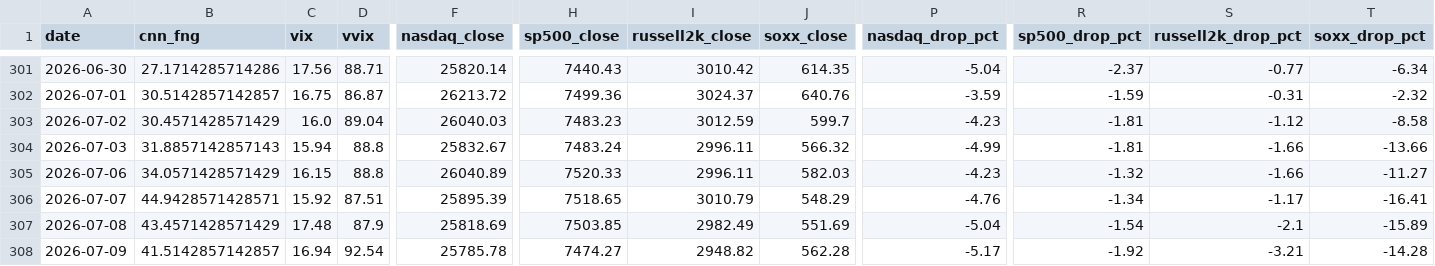
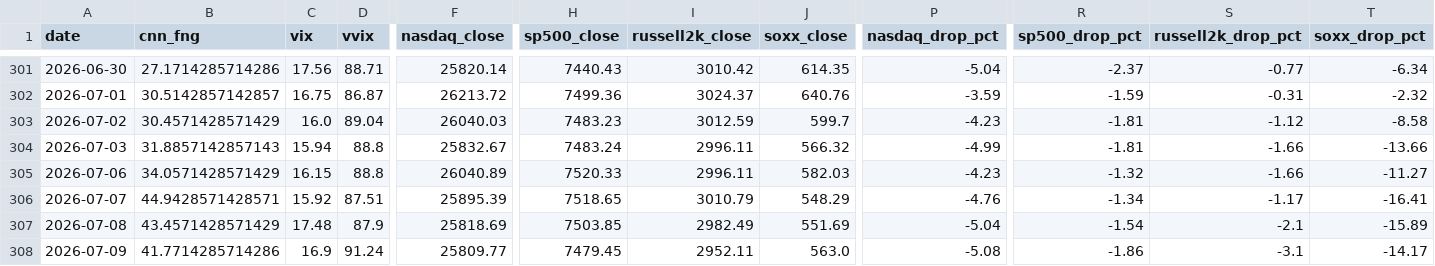
Before and after one commit to komubal-del/pitinvest-bot, a CSV file: pitinvest_history.csv, drawn as a sheet; only a part is shown, gaps mark what is left out; the diff covers the shown part only; the diff names each change by its address in the sheet, - before the commit and + after, or states it on an @@ line.

```diff
--- a/pitinvest_history.csv
+++ b/pitinvest_history.csv
-B308 (cnn_fng): 41.5142857142857
+B308 (cnn_fng): 41.7714285714286
-C308 (vix): 16.94
+C308 (vix): 16.9
-D308 (vvix): 92.54
+D308 (vvix): 91.24
-F308 (nasdaq_close): 25785.78
+F308 (nasdaq_close): 25809.77
-H308 (sp500_close): 7474.27
+H308 (sp500_close): 7479.45
-I308 (russell2k_close): 2948.82
+I308 (russell2k_close): 2952.11
-J308 (soxx_close): 562.28
+J308 (soxx_close): 563.0
-P308 (nasdaq_drop_pct): -5.17
+P308 (nasdaq_drop_pct): -5.08
-R308 (sp500_drop_pct): -1.92
+R308 (sp500_drop_pct): -1.86
-S308 (russell2k_drop_pct): -3.21
+S308 (russell2k_drop_pct): -3.1
-T308 (soxx_drop_pct): -14.28
+T308 (soxx_drop_pct): -14.17
```
Also changed, not shown: 8 edited cells elsewhere in this file, 2 other files.
